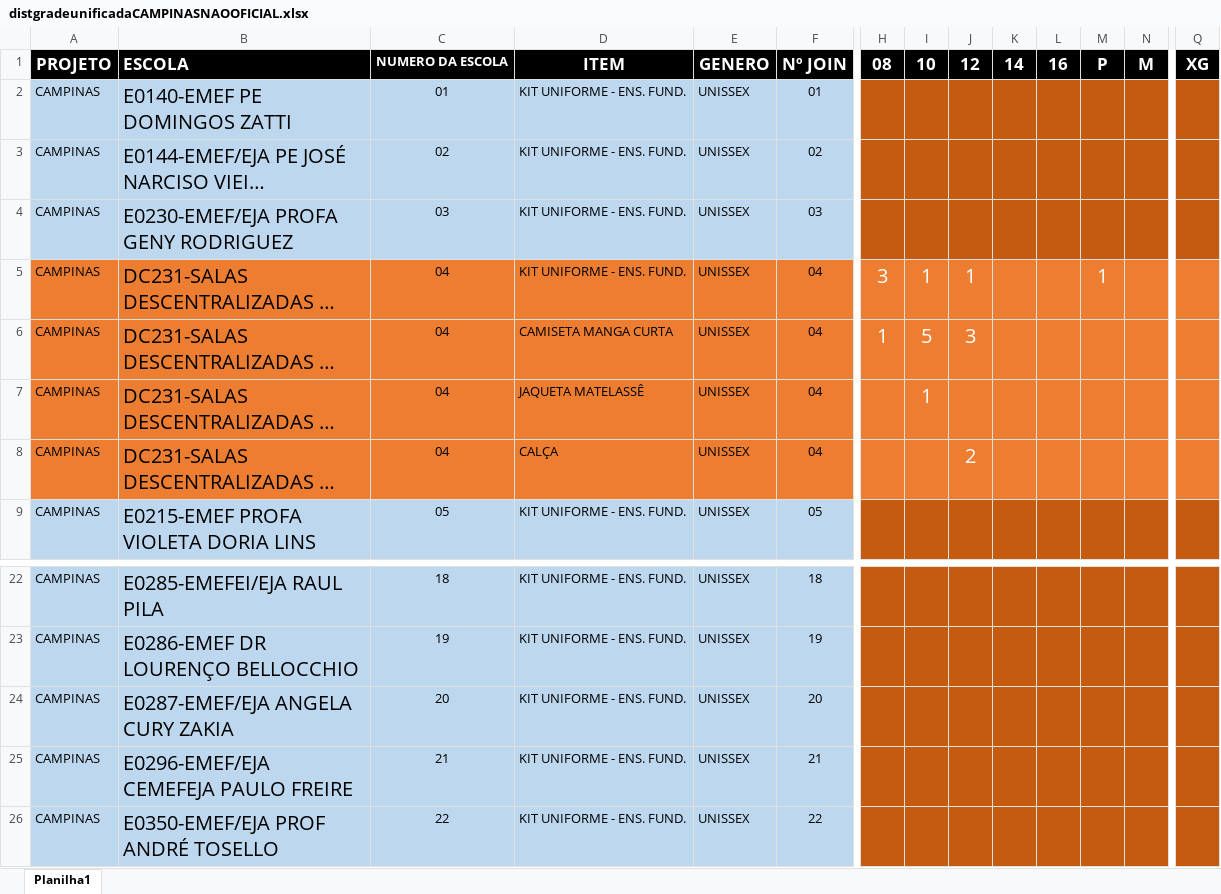
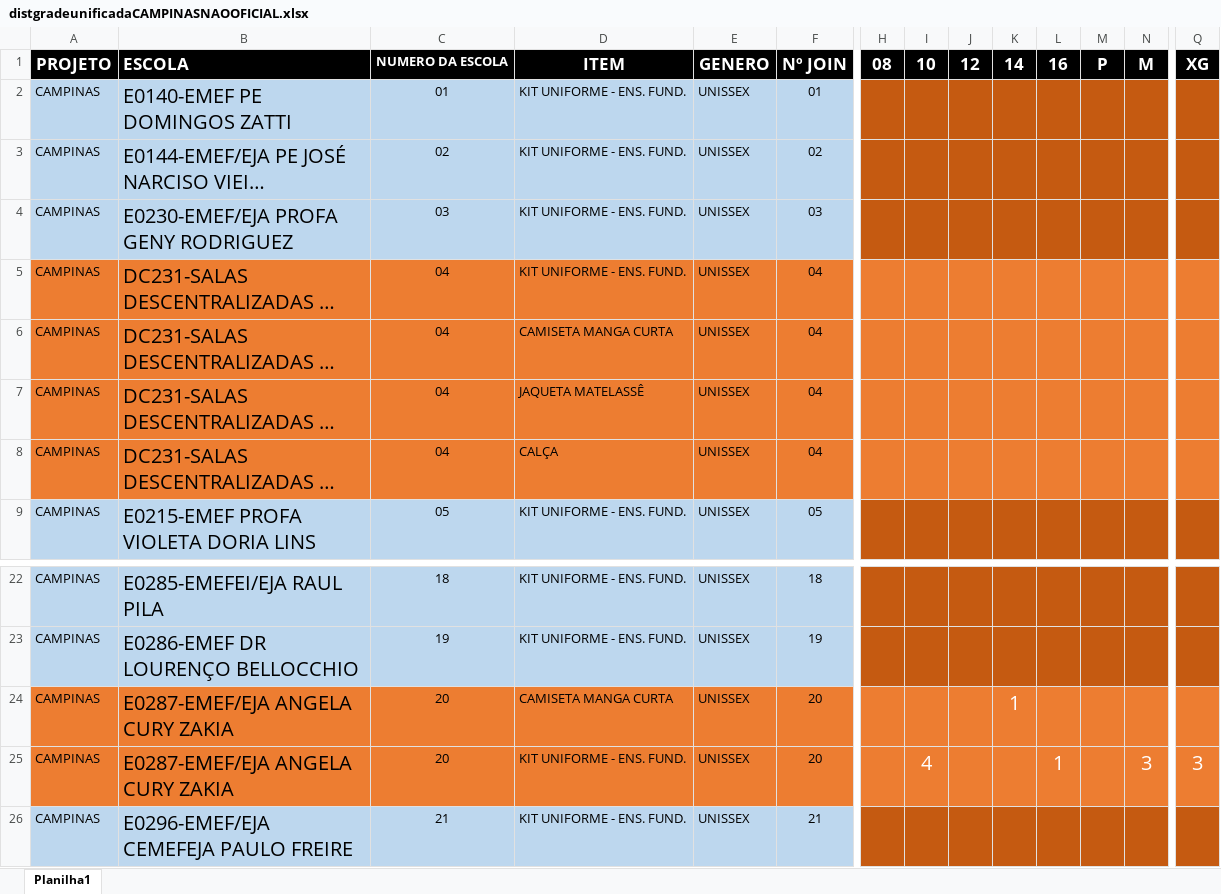
Before and after one commit to Alexandre1313/system_sys_back, an Excel workbook: core/utils/distgradeunificadaCAMPINASNAOOFICIAL.xlsx, sheet Planilha1, drawn as a sheet; only a part is shown, gaps mark what is left out; the shorter side is filled out with more unchanged rows; long unchanged cells end in …; values as stored, in another font and other column widths than the file's, no borders; rows hold the shown columns only; the diff covers the shown part only; the diff names each change by its address in the sheet, - before the commit and + after, or states it on an @@ line.

```diff
--- a/core/utils/distgradeunificadaCAMPINASNAOOFICIAL.xlsx (sheet Planilha1)
+++ b/core/utils/distgradeunificadaCAMPINASNAOOFICIAL.xlsx (sheet Planilha1)
-H5: 3
+H5: (empty)
-I5: 1
+I5: (empty)
-J5: 1
+J5: (empty)
-M5: 1
+M5: (empty)
-H6: 1
+H6: (empty)
-I6: 5
+I6: (empty)
-J6: 3
+J6: (empty)
-I7: 1
+I7: (empty)
-J8: 2
+J8: (empty)
-A24:F24 fill: #BDD7EE
+A24:F24 fill: #ED7D31
-D24: KIT UNIFORME - ENS. FUND.
+D24: CAMISETA MANGA CURTA
-H24:Q24 fill: #C55A11
+H24:Q24 fill: #ED7D31
-K24: (empty)
+K24: 1
+row 25: CAMPINAS | E0287-EMEF/EJA ANGELA CURY ZAKIA | 20 | KIT UNIFORME - ENS. FUND. | UNISSEX | 20 |  | 4 |  |  | 1 |  | 3 | 3
```
Also changed, not shown: cell formats elsewhere in this sheet, 1 other file.
